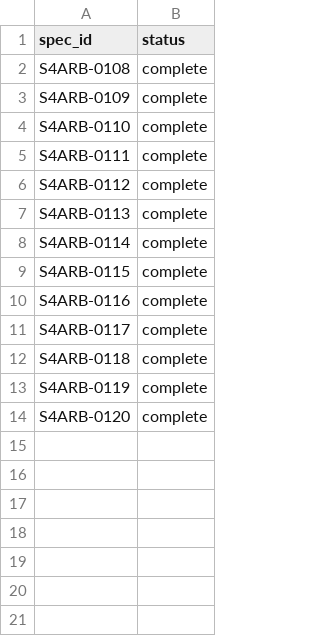
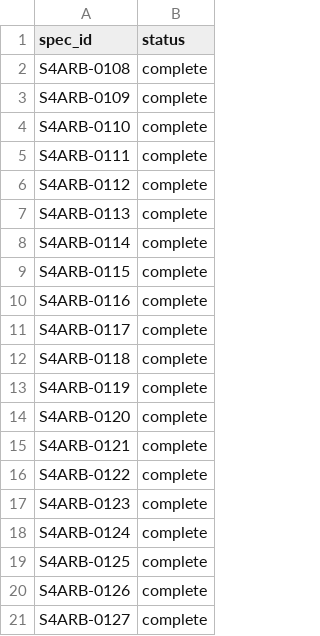
Before and after one commit to cats1520cakes/quant-investment-analysis, a CSV file: artifacts/derived/phase3_sse_four_asset_trend_risk_budget_v1/sse_four_asset_trend_risk_budget_v1__IF/attempt_ledger.csv, drawn as a sheet.

Commit message:
Checkpoint SSE four-asset IF at 18 specs

```diff
--- a/artifacts/derived/phase3_sse_four_asset_trend_risk_budget_v1/sse_four_asset_trend_risk_budget_v1__IF/attempt_ledger.csv
+++ b/artifacts/derived/phase3_sse_four_asset_trend_risk_budget_v1/sse_four_asset_trend_risk_budget_v1__IF/attempt_ledger.csv
@@ -14 +14,8 @@ S4ARB-0119,complete
 S4ARB-0120,complete
+S4ARB-0121,complete
+S4ARB-0122,complete
+S4ARB-0123,complete
+S4ARB-0124,complete
+S4ARB-0125,complete
+S4ARB-0126,complete
+S4ARB-0127,complete
```
